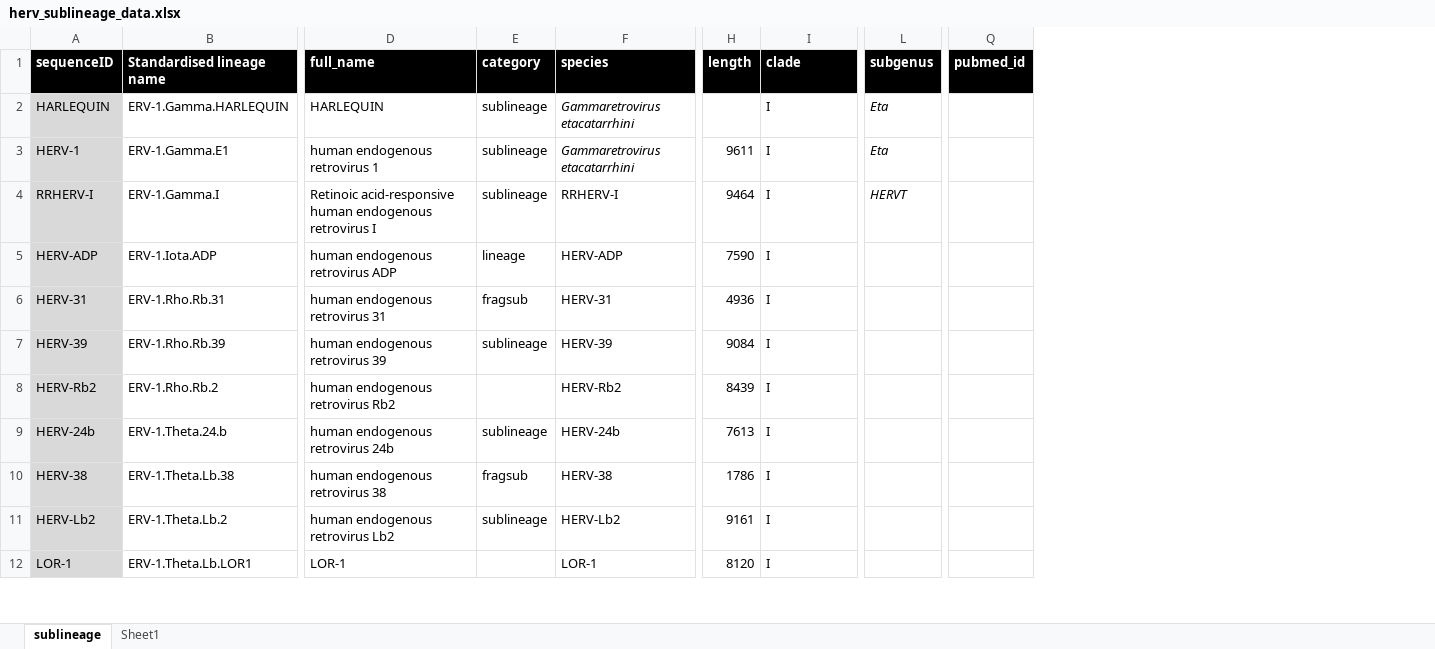
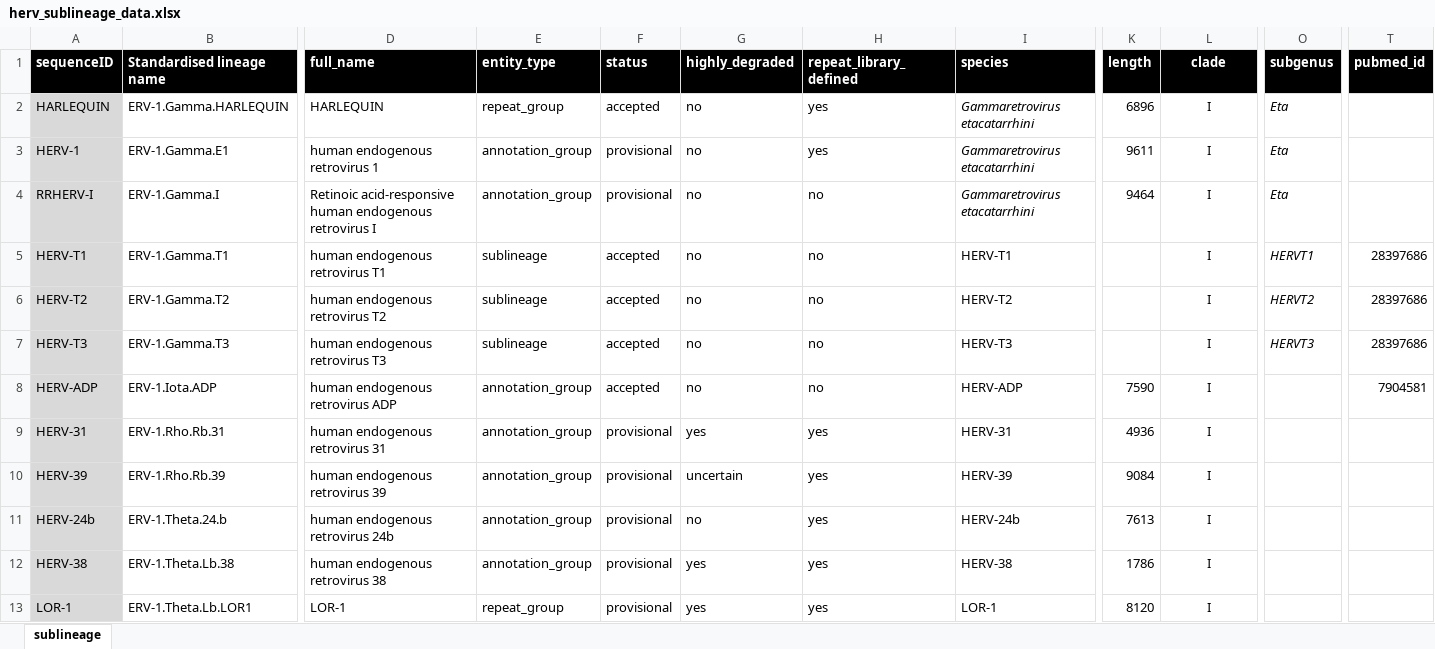
Before and after one commit to giffordlabcvr/ERVdb-HomoSapiens, an Excel workbook: tabular/reference/herv_sublineage_data.xlsx, sheet sublineage, drawn as a sheet; only a part is shown, gaps mark what is left out; values as stored, in another font and other column widths than the file's, no borders; conditional formats not drawn; removed rows and columns are numbered as before the commit, all else as after; rows hold the shown columns only; the diff covers the shown part only; the diff names each change by its address in the sheet, - before the commit and + after, or states it on an @@ line.

```diff
--- a/tabular/reference/herv_sublineage_data.xlsx (sheet sublineage)
+++ b/tabular/reference/herv_sublineage_data.xlsx (sheet sublineage)
-sheet tab: Sheet1
-column E (category), rows 2-7: sublineage | sublineage | sublineage | lineage | fragsub | sublineage; rows 9-10: sublineage | fragsub
+column E (entity_type), rows 2-4: repeat_group | annotation_group | annotation_group; rows 8-13: annotation_group | annotation_group | annotation_group | annotation_group | annotation_group | repeat_group
+column F (status), rows 2-4: accepted | provisional | provisional; rows 8-13: accepted | provisional | provisional | provisional | provisional | provisional
+column G (highly_degraded), rows 2-4: all no; rows 8-13: no | yes | uncertain | no | yes | yes
+column H (repeat_library_defined), rows 2-4: yes | yes | no; rows 8-13: no | yes | yes | yes | yes | yes
-L1:L4 alignment: left
+L1:L4 alignment: center
-K2 (length): (empty)
+K2 (length): 6896
-I4 (species): RRHERV-I
+I4 (species): Gammaretrovirus etacatarrhini
-I4 italic: off
+I4 italic: on
-O4 (subgenus): HERVT
+O4 (subgenus): Eta
+row 5: HERV-T1 | ERV-1.Gamma.T1 | human endogenous retrovirus T1 | sublineage | accepted | no | no | HERV-T1 |  | I | HERVT1 | 28397686
+row 6: HERV-T2 | ERV-1.Gamma.T2 | human endogenous retrovirus T2 | sublineage | accepted | no | no | HERV-T2 |  | I | HERVT2 | 28397686
+row 7: HERV-T3 | ERV-1.Gamma.T3 | human endogenous retrovirus T3 | sublineage | accepted | no | no | HERV-T3 |  | I | HERVT3 | 28397686
-L8:L10 alignment: left
+L8:L10 alignment: center
-T8 (pubmed_id): (empty)
+T8 (pubmed_id): 7904581
-row 8: HERV-Rb2 | ERV-1.Rho.Rb.2 | human endogenous retrovirus Rb2 |  | HERV-Rb2 | 8439 | I
-L11:L12 alignment: left
+L11:L12 alignment: center
-row 11: HERV-Lb2 | ERV-1.Theta.Lb.2 | human endogenous retrovirus Lb2 | sublineage | HERV-Lb2 | 9161 | I
-L13 alignment: left
+L13 alignment: center
```
Also changed, not shown: 2 added rows, 11 edited cells and cell formats elsewhere in this sheet, 29 other files.
